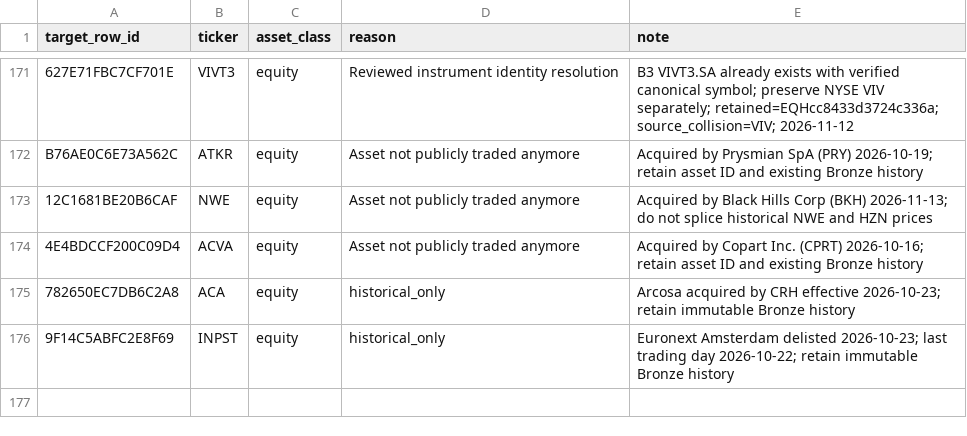
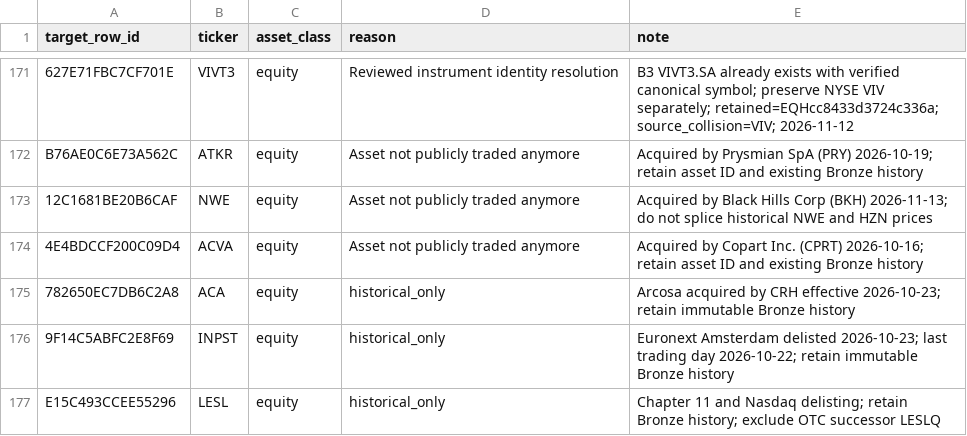
Before and after one commit to atorossian/alpha-edge, a CSV file: data/universe/asset_excluded.csv, drawn as a sheet; only a part is shown, gaps mark what is left out; the diff names each change by its address in the sheet, - before the commit and + after, or states it on an @@ line.

```diff
--- a/data/universe/asset_excluded.csv
+++ b/data/universe/asset_excluded.csv
+row 177: E15C493CCEE55296 | LESL | equity | historical_only | Chapter 11 and Nasdaq delisting; retain Bronze history; exclude OTC successor LESLQ
```
Also changed, not shown: data/universe/universe.csv, data/universe/universe_overrides.csv.
